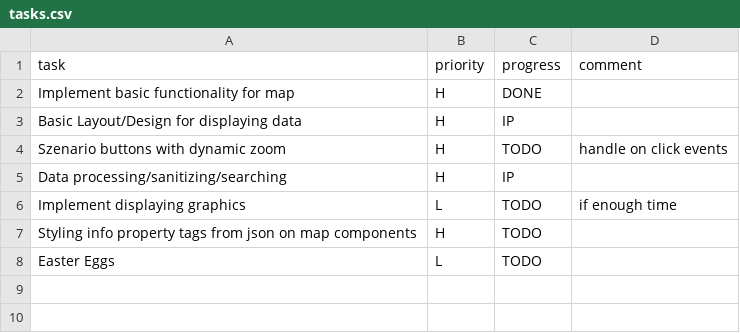
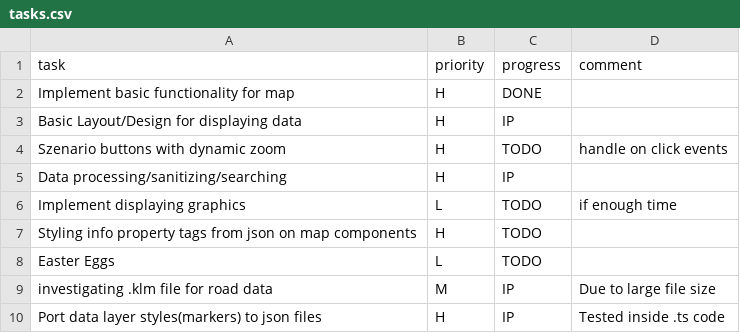
Before and after one commit to MrOrange1992/VisualGhana, a CSV file: tasks.csv, drawn as a sheet.

Commit message:
provided test functionality for custom layer styles

```diff
--- a/tasks.csv
+++ b/tasks.csv
@@ -8 +8,3 @@ Styling info property tags from json on map components,H,TODO,,
 Easter Eggs,L,TODO,,
+investigating .klm file for road data,M,IP,Due to large file size
+Port data layer styles(markers) to json files,H,IP,"Tested inside .ts code"
```
Also changed, not shown: 3 other files.
